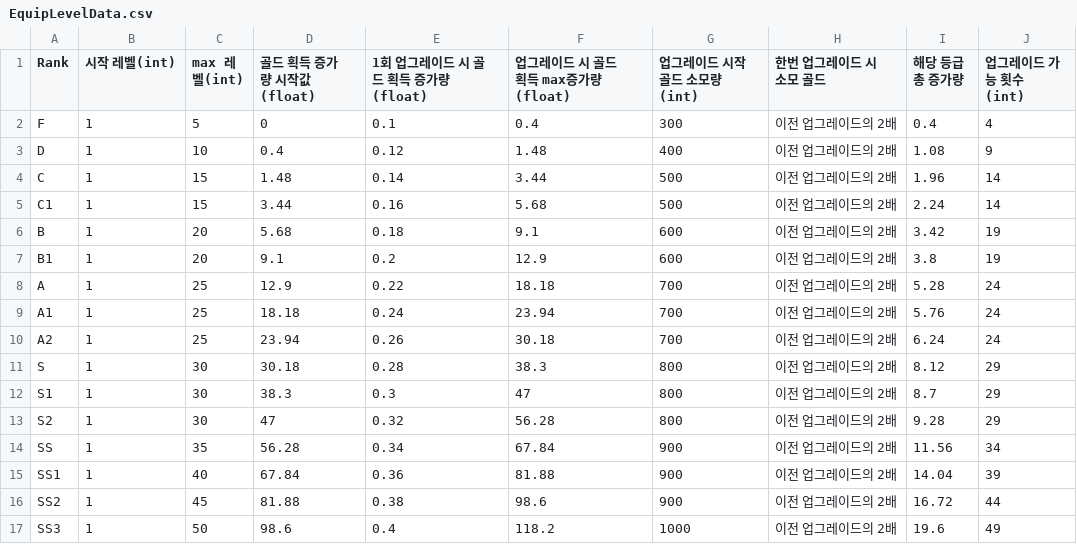
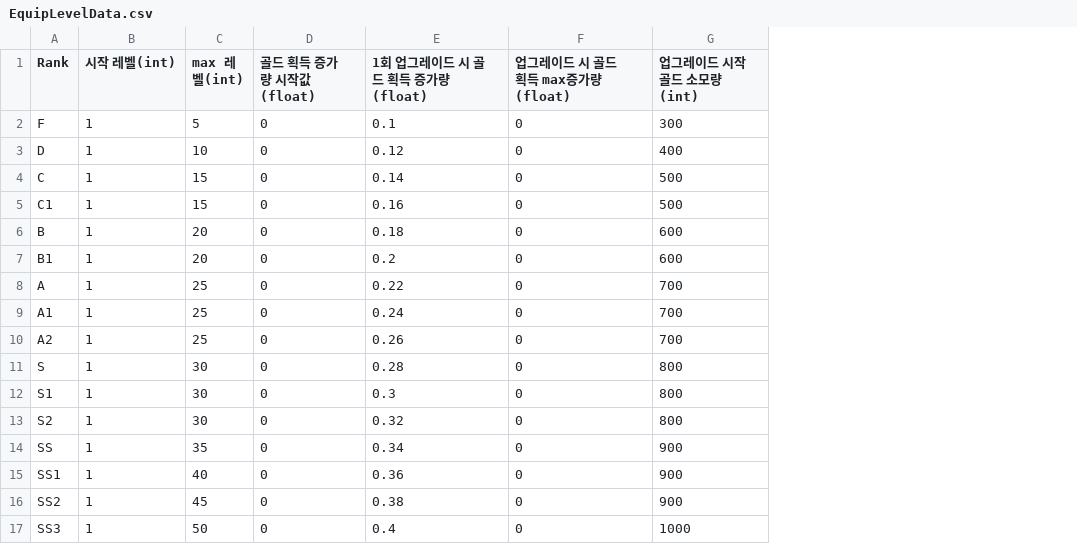
Before and after one commit to K-Gombo/CandyMerge, a CSV file: Assets/Resources/EquipLevelData.csv, drawn as a sheet; the diff names each change by its address in the sheet, - before the commit and + after, or states it on an @@ line.

Commit message:
fix.equipLevelData 못 읽어오는중

```diff
--- a/Assets/Resources/EquipLevelData.csv
+++ b/Assets/Resources/EquipLevelData.csv
-column H (한번 업그레이드 시 소모 골드), rows 2-17: all 이전 업그레이드의 2배
-column I (해당 등급 총 증가량), rows 2-17: 0.4 | 1.08 | 1.96 | 2.24 | 3.42 | 3.8 | 5.28 | 5.76 | 6.24 | 8.12 | 8.7 | 9.28 | 11.56 | 14.04 | 16.72 | 19.6
-column J (업그레이드 가능 횟수(int)), rows 2-17: 4 | 9 | 14 | 14 | 19 | 19 | 24 | 24 | 24 | 29 | 29 | 29 | 34 | 39 | 44 | 49
-F2 (업그레이드 시 골드 획득 max증가량(float)): 0.4
+F2 (업그레이드 시 골드 획득 max증가량(float)): 0
-D3 (골드 획득 증가량 시작값(float)): 0.4
+D3 (골드 획득 증가량 시작값(float)): 0
-F3 (업그레이드 시 골드 획득 max증가량(float)): 1.48
+F3 (업그레이드 시 골드 획득 max증가량(float)): 0
-D4 (골드 획득 증가량 시작값(float)): 1.48
+D4 (골드 획득 증가량 시작값(float)): 0
-F4 (업그레이드 시 골드 획득 max증가량(float)): 3.44
+F4 (업그레이드 시 골드 획득 max증가량(float)): 0
-D5 (골드 획득 증가량 시작값(float)): 3.44
+D5 (골드 획득 증가량 시작값(float)): 0
-F5 (업그레이드 시 골드 획득 max증가량(float)): 5.68
+F5 (업그레이드 시 골드 획득 max증가량(float)): 0
-D6 (골드 획득 증가량 시작값(float)): 5.68
+D6 (골드 획득 증가량 시작값(float)): 0
-F6 (업그레이드 시 골드 획득 max증가량(float)): 9.1
+F6 (업그레이드 시 골드 획득 max증가량(float)): 0
-D7 (골드 획득 증가량 시작값(float)): 9.1
+D7 (골드 획득 증가량 시작값(float)): 0
-F7 (업그레이드 시 골드 획득 max증가량(float)): 12.9
+F7 (업그레이드 시 골드 획득 max증가량(float)): 0
-D8 (골드 획득 증가량 시작값(float)): 12.9
+D8 (골드 획득 증가량 시작값(float)): 0
-F8 (업그레이드 시 골드 획득 max증가량(float)): 18.18
+F8 (업그레이드 시 골드 획득 max증가량(float)): 0
-D9 (골드 획득 증가량 시작값(float)): 18.18
+D9 (골드 획득 증가량 시작값(float)): 0
-F9 (업그레이드 시 골드 획득 max증가량(float)): 23.94
+F9 (업그레이드 시 골드 획득 max증가량(float)): 0
-D10 (골드 획득 증가량 시작값(float)): 23.94
+D10 (골드 획득 증가량 시작값(float)): 0
-F10 (업그레이드 시 골드 획득 max증가량(float)): 30.18
+F10 (업그레이드 시 골드 획득 max증가량(float)): 0
-D11 (골드 획득 증가량 시작값(float)): 30.18
+D11 (골드 획득 증가량 시작값(float)): 0
-F11 (업그레이드 시 골드 획득 max증가량(float)): 38.3
+F11 (업그레이드 시 골드 획득 max증가량(float)): 0
-D12 (골드 획득 증가량 시작값(float)): 38.3
+D12 (골드 획득 증가량 시작값(float)): 0
-F12 (업그레이드 시 골드 획득 max증가량(float)): 47
+F12 (업그레이드 시 골드 획득 max증가량(float)): 0
-D13 (골드 획득 증가량 시작값(float)): 47
+D13 (골드 획득 증가량 시작값(float)): 0
-F13 (업그레이드 시 골드 획득 max증가량(float)): 56.28
+F13 (업그레이드 시 골드 획득 max증가량(float)): 0
-D14 (골드 획득 증가량 시작값(float)): 56.28
+D14 (골드 획득 증가량 시작값(float)): 0
-F14 (업그레이드 시 골드 획득 max증가량(float)): 67.84
+F14 (업그레이드 시 골드 획득 max증가량(float)): 0
-D15 (골드 획득 증가량 시작값(float)): 67.84
+D15 (골드 획득 증가량 시작값(float)): 0
-F15 (업그레이드 시 골드 획득 max증가량(float)): 81.88
+F15 (업그레이드 시 골드 획득 max증가량(float)): 0
-D16 (골드 획득 증가량 시작값(float)): 81.88
+D16 (골드 획득 증가량 시작값(float)): 0
-F16 (업그레이드 시 골드 획득 max증가량(float)): 98.6
+F16 (업그레이드 시 골드 획득 max증가량(float)): 0
-D17 (골드 획득 증가량 시작값(float)): 98.6
+D17 (골드 획득 증가량 시작값(float)): 0
-F17 (업그레이드 시 골드 획득 max증가량(float)): 118.2
+F17 (업그레이드 시 골드 획득 max증가량(float)): 0
```
Also changed, not shown: 3 other files.
